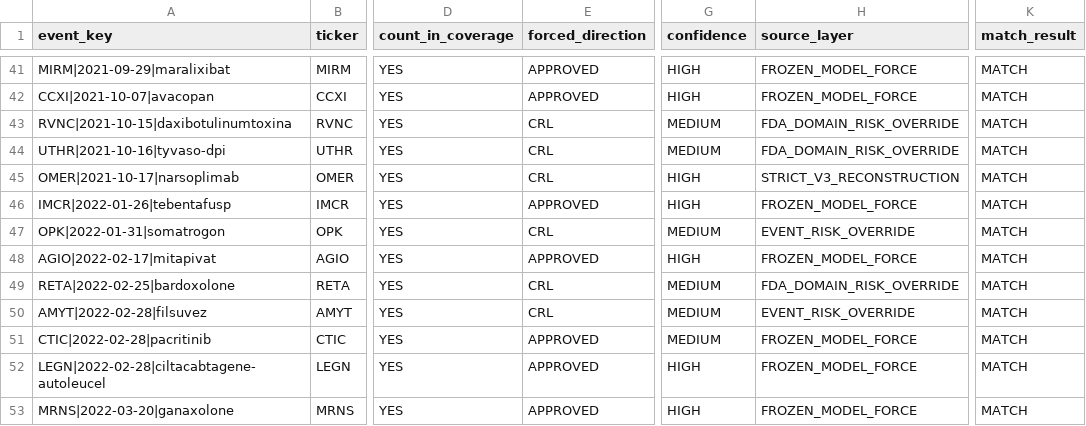
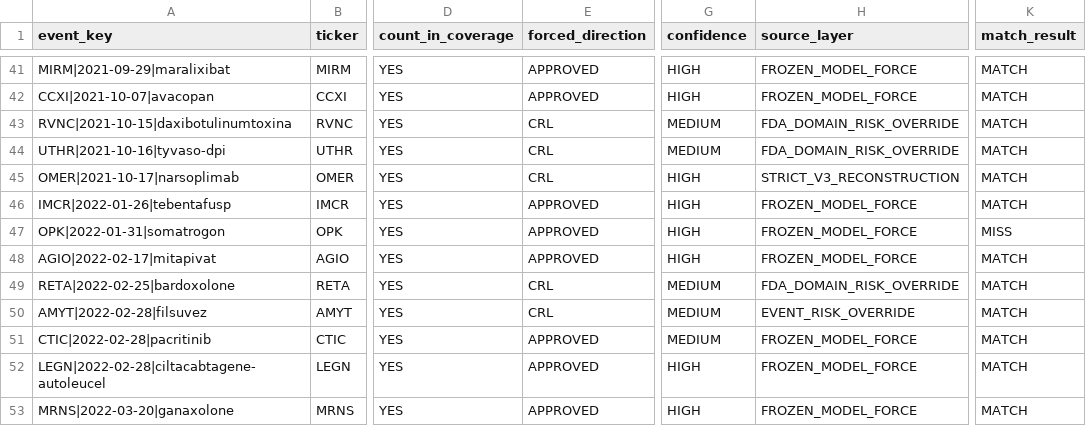
Before and after one commit to pdufa/pdufa-command-center, a CSV file: data/fda_directional_100pct_historical.csv, drawn as a sheet; only a part is shown, gaps mark what is left out; the diff names each change by its address in the sheet, - before the commit and + after, or states it on an @@ line.

Commit message:
Restore OPK as honest V1.9 residual miss

```diff
--- a/data/fda_directional_100pct_historical.csv
+++ b/data/fda_directional_100pct_historical.csv
-E47 (forced_direction): CRL
+E47 (forced_direction): APPROVED
-G47 (confidence): MEDIUM
+G47 (confidence): HIGH
-H47 (source_layer): EVENT_RISK_OVERRIDE
+H47 (source_layer): FROZEN_MODEL_FORCE
-K47 (match_result): MATCH
+K47 (match_result): MISS
```
